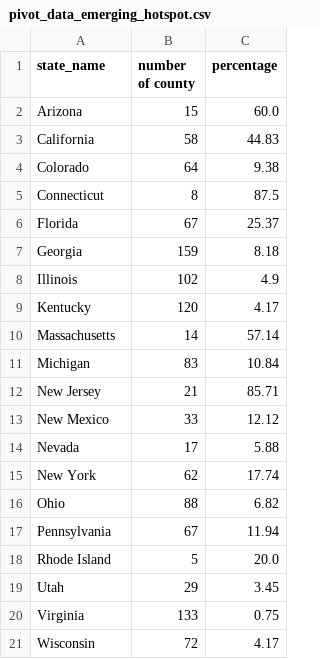
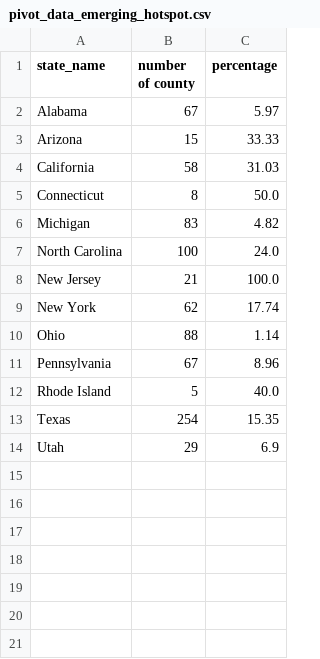
Before and after one commit to GeoDaCenter/covid-v3, a CSV file: weekly-report/csvs/pivot_data_emerging_hotspot.csv, drawn as a sheet.

```diff
--- a/weekly-report/csvs/pivot_data_emerging_hotspot.csv
+++ b/weekly-report/csvs/pivot_data_emerging_hotspot.csv
@@ -1,21 +1,14 @@
 state_name,number of county,percentage
-Arizona,15,60.0
-California,58,44.83
-Colorado,64,9.38
-Connecticut,8,87.5
-Florida,67,25.37
-Georgia,159,8.18
-Illinois,102,4.9
-Kentucky,120,4.17
-Massachusetts,14,57.14
-Michigan,83,10.84
-New Jersey,21,85.71
-New Mexico,33,12.12
-Nevada,17,5.88
+Alabama,67,5.97
+Arizona,15,33.33
+California,58,31.03
+Connecticut,8,50.0
+Michigan,83,4.82
+North Carolina,100,24.0
+New Jersey,21,100.0
 New York,62,17.74
-Ohio,88,6.82
-Pennsylvania,67,11.94
-Rhode Island,5,20.0
-Utah,29,3.45
-Virginia,133,0.75
-Wisconsin,72,4.17
+Ohio,88,1.14
+Pennsylvania,67,8.96
+Rhode Island,5,40.0
+Texas,254,15.35
+Utah,29,6.9
```
Also changed, not shown: weekly-report/csvs/full_data_emerging_hotspot.csv, weekly-report/csvs/full_data_emerging_hotspot_adjusted.csv, 9 other files.
